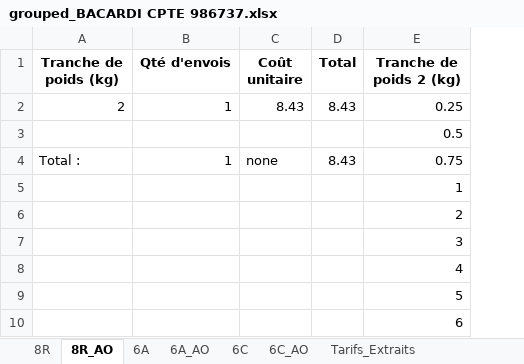
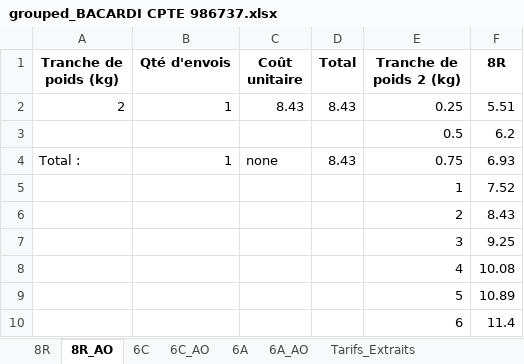
Before and after one commit to mxou-954/TC, an Excel workbook: back/uploads/grouped_BACARDI CPTE 986737.xlsx, sheet 8R_AO, drawn as a sheet; only a part is shown; values as stored, in another font and other column widths than the file's, no borders; the diff names each change by its address in the sheet, - before the commit and + after, or states it on an @@ line.

```diff
--- a/back/uploads/grouped_BACARDI CPTE 986737.xlsx (sheet 8R_AO)
+++ b/back/uploads/grouped_BACARDI CPTE 986737.xlsx (sheet 8R_AO)
@@ sheet tab order changed: 8R | 8R_AO | 6C | 6C_AO | 6A | 6A_AO | Tarifs_Extraits @@
+column F (8R), rows 2-10: 5.51 | 6.2 | 6.93 | 7.52 | 8.43 | 9.25 | 10.08 | 10.89 | 11.4
```
Also changed, not shown: sheet Tarifs_Extraits, back/test.xlsx, back/uploads/Tarifs BACARDI - MARTINI.xlsx, 2 other files.
